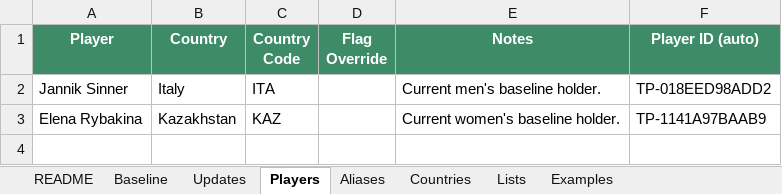
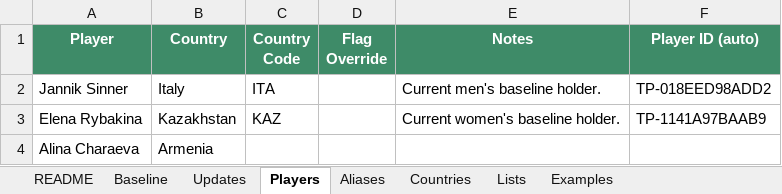
Before and after one commit to Harry-LSC/lineal-sport-test, an Excel workbook: LSC_Tennis_Update_System.xlsx, sheet Players, drawn as a sheet; values as stored, in another font and other column widths than the file's, no borders; the diff names each change by its address in the sheet, - before the commit and + after, or states it on an @@ line.

```diff
--- a/LSC_Tennis_Update_System.xlsx (sheet Players)
+++ b/LSC_Tennis_Update_System.xlsx (sheet Players)
+row 4: Alina Charaeva | Armenia
```
Also changed, not shown: sheet Updates.
